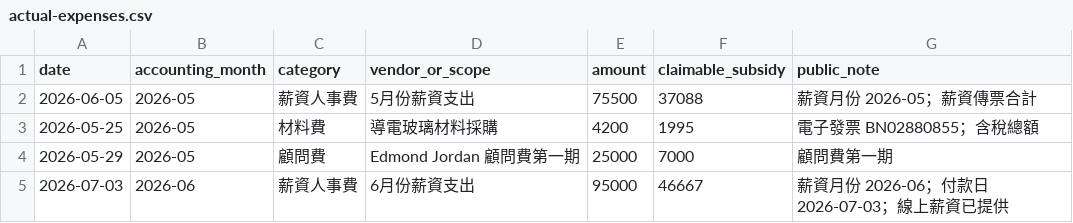
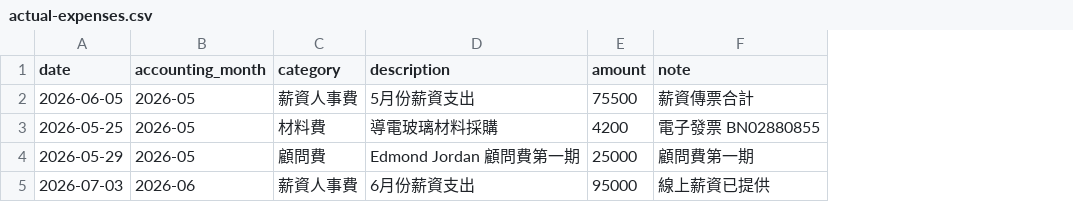
Before and after one commit to weiweiweiopen/sbir-dashboard, a CSV file: data/public/actual-expenses.csv, drawn as a sheet; removed rows and columns are numbered as before the commit, all else as after; the diff names each change by its address in the sheet, - before the commit and + after, or states it on an @@ line.

Commit message:
Reduce dashboard to actual ledger

```diff
--- a/data/public/actual-expenses.csv
+++ b/data/public/actual-expenses.csv
-column F (claimable_subsidy), rows 2-5: 37088 | 1995 | 7000 | 46667
-column G (public_note), rows 2-5: 薪資月份 2026-05；薪資傳票合計 | 電子發票 BN02880855；含稅總額 | 顧問費第一期 | 薪資月份 2026-06；付款日 2026-07-03；線上薪資已提供
+column F (note), rows 2-5: 薪資傳票合計 | 電子發票 BN02880855 | 顧問費第一期 | 線上薪資已提供
-D1: vendor_or_scope
+D1: description
```
Also changed, not shown: data/public/monthly-plan.csv, 7 other files.
